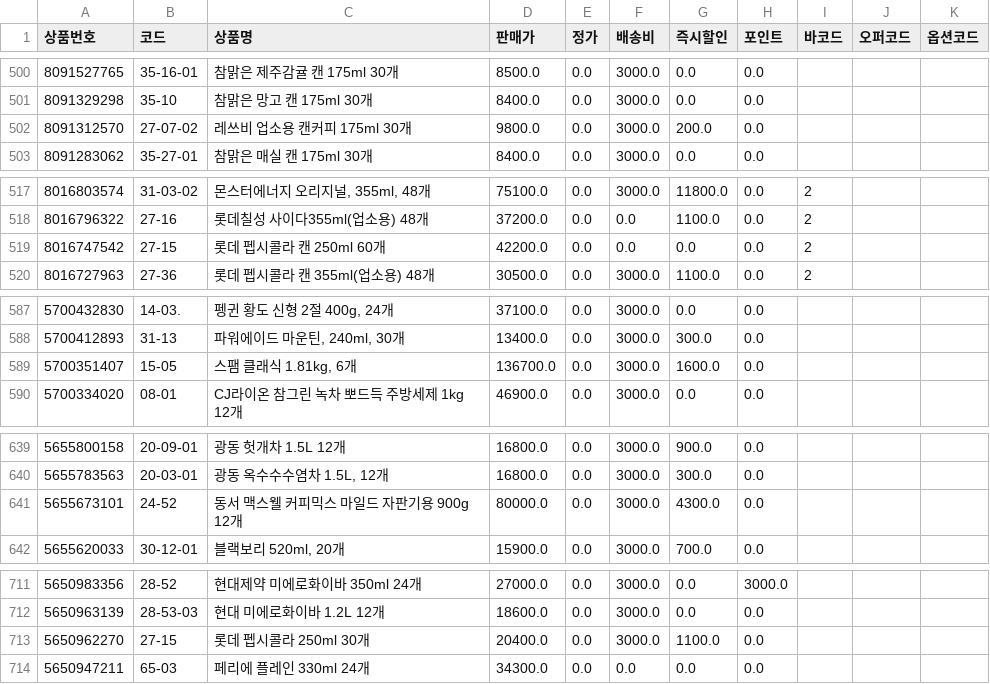
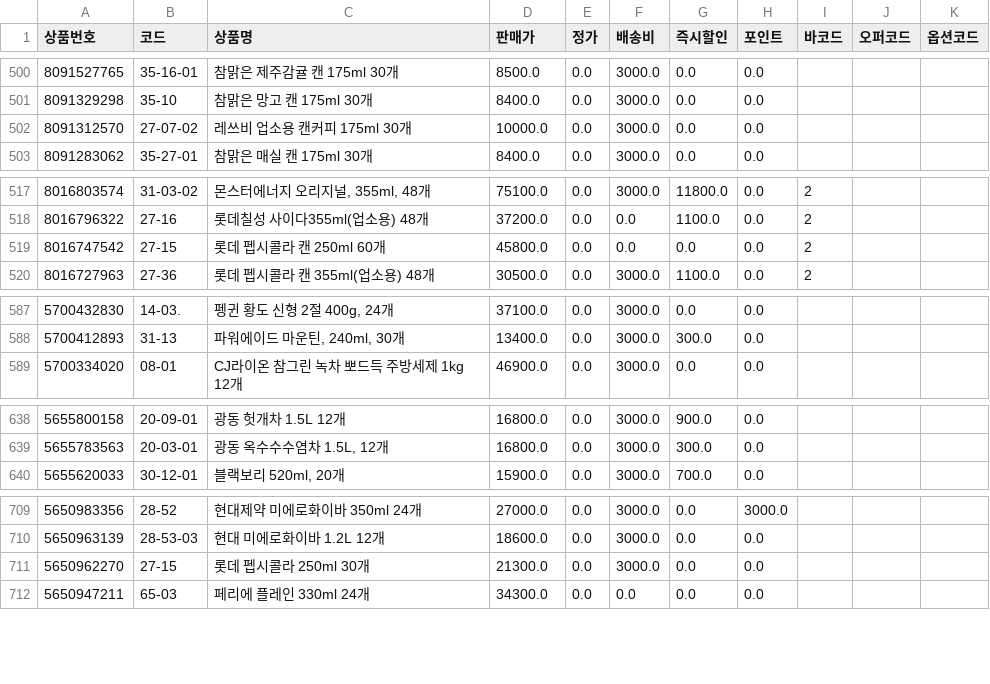
Before and after one commit to OURPROJECTDAO/work-automation-app, a CSV file: reference/listing_smartstore.csv, drawn as a sheet; only a part is shown, gaps mark what is left out; the diff covers the shown part only.

Commit message:
data(listing): smartstore 갱신 (770건)

```diff
--- a/reference/listing_smartstore.csv
+++ b/reference/listing_smartstore.csv
@@ -501,3 +501,3 @@
 8091329298,35-10,참맑은 망고 캔 175ml 30개,8400.0,0.0,3000.0,0.0,0.0,,,
-8091312570,27-07-02,레쓰비 업소용 캔커피 175ml 30개,9800.0,0.0,3000.0,200.0,0.0,,,
+8091312570,27-07-02,레쓰비 업소용 캔커피 175ml 30개,10000.0,0.0,3000.0,0.0,0.0,,,
 8091283062,35-27-01,참맑은 매실 캔 175ml 30개,8400.0,0.0,3000.0,0.0,0.0,,,
@@ -518,3 +518,3 @@
 8016796322,27-16,롯데칠성 사이다355ml(업소용) 48개,37200.0,0.0,0.0,1100.0,0.0,2,,
-8016747542,27-15,롯데 펩시콜라 캔 250ml  60개,42200.0,0.0,0.0,0.0,0.0,2,,
+8016747542,27-15,롯데 펩시콜라 캔 250ml  60개,45800.0,0.0,0.0,0.0,0.0,2,,
 8016727963,27-36,롯데 펩시콜라 캔 355ml(업소용) 48개,30500.0,0.0,3000.0,1100.0,0.0,2,,
@@ -588,3 +588,2 @@
 5700412893,31-13,"파워에이드 마운틴, 240ml, 30개",13400.0,0.0,3000.0,300.0,0.0,,,
-5700351407,15-05,"스팸 클래식 1.81kg, 6개",136700.0,0.0,3000.0,1600.0,0.0,,,
 5700334020,08-01,CJ라이온 참그린 녹차 뽀드득 주방세제 1kg 12개,46900.0,0.0,3000.0,0.0,0.0,,,
@@ -640,3 +639,2 @@
 5655783563,20-03-01,"광동 옥수수수염차 1.5L, 12개",16800.0,0.0,3000.0,300.0,0.0,,,
-5655673101,24-52,동서 맥스웰 커피믹스 마일드 자판기용 900g 12개,80000.0,0.0,3000.0,4300.0,0.0,,,
 5655620033,30-12-01,"블랙보리 520ml, 20개",15900.0,0.0,3000.0,700.0,0.0,,,
@@ -712,3 +710,3 @@
 5650963139,28-53-03,현대 미에로화이바 1.2L 12개,18600.0,0.0,3000.0,0.0,0.0,,,
-5650962270,27-15,롯데 펩시콜라 250ml 30개,20400.0,0.0,3000.0,1100.0,0.0,,,
+5650962270,27-15,롯데 펩시콜라 250ml 30개,21300.0,0.0,3000.0,0.0,0.0,,,
 5650947211,65-03,페리에 플레인 330ml 24개,34300.0,0.0,0.0,0.0,0.0,,,
```
Also changed, not shown: 2 edited cells elsewhere in this file.
